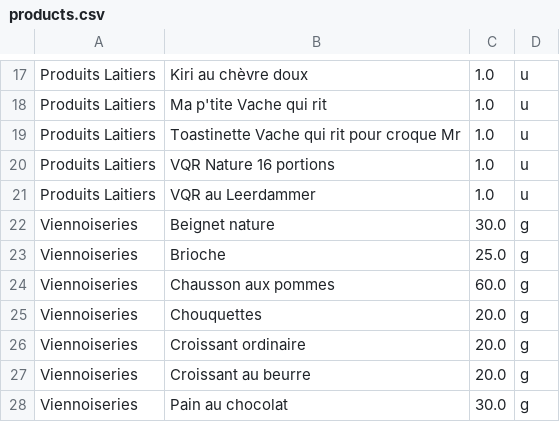
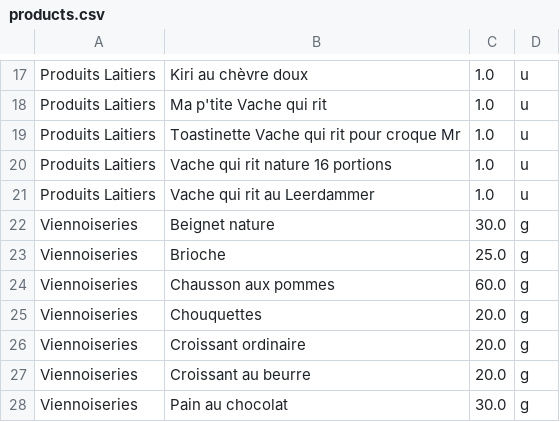
Before and after one commit to agateau/equiv, a CSV file: app/src/main/assets/products.csv, drawn as a sheet; only a part is shown, gaps mark what is left out.

Commit message:
Improve products

```diff
--- a/app/src/main/assets/products.csv
+++ b/app/src/main/assets/products.csv
@@ -19,4 +19,4 @@ Produits Laitiers;Ma p'tite Vache qui rit;1.0;u
 Produits Laitiers;Toastinette Vache qui rit pour croque Mr;1.0;u
-Produits Laitiers;VQR Nature 16 portions;1.0;u
-Produits Laitiers;VQR au Leerdammer;1.0;u
+Produits Laitiers;Vache qui rit nature 16 portions;1.0;u
+Produits Laitiers;Vache qui rit au Leerdammer;1.0;u
 Viennoiseries;Beignet nature;30.0;g
```
Also changed, not shown: 1 other file.
